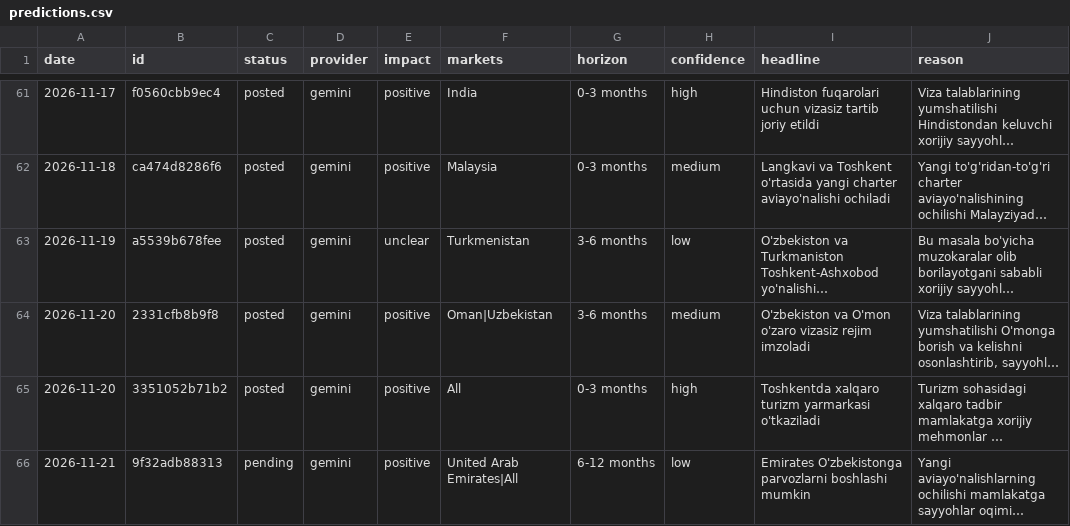
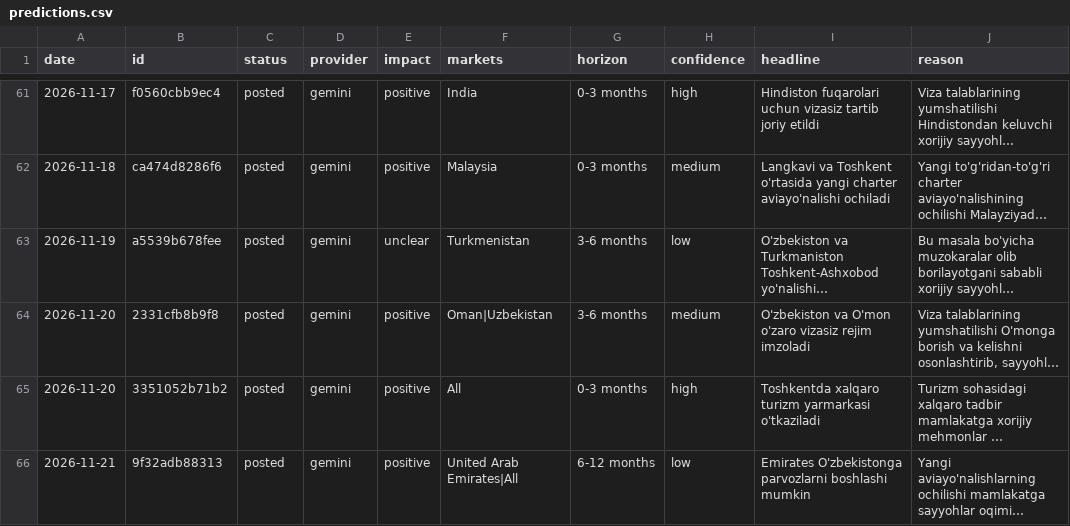
Before and after one commit to ismoiljonmominov8-stack/uzbekistan-tourism-monitor, a CSV file: data/predictions.csv, drawn as a sheet; only a part is shown, gaps mark what is left out; long unchanged cells end in …; the diff names each change by its address in the sheet, - before the commit and + after, or states it on an @@ line.

```diff
--- a/data/predictions.csv
+++ b/data/predictions.csv
-C66 (status): pending
+C66 (status): posted
```
Also changed, not shown: 3 other files.
